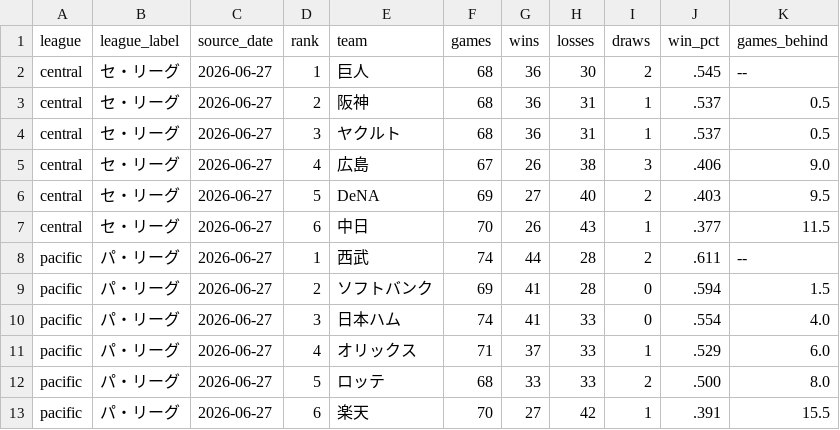
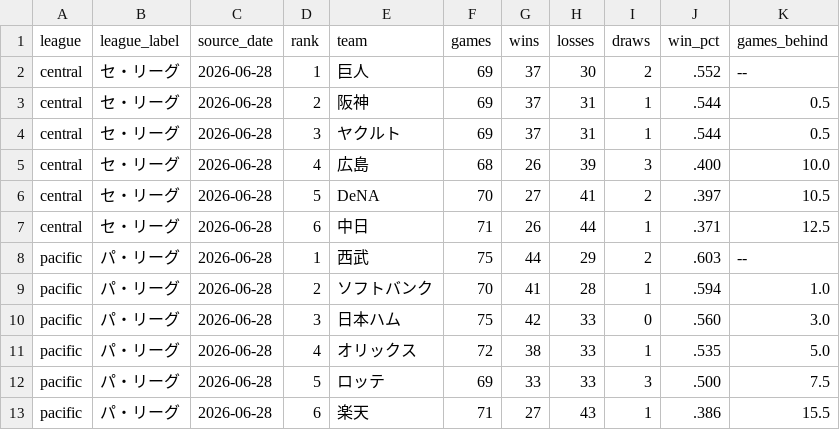
Before and after one commit to hrt2223/npb-elo, a CSV file: npb/2026/output/standings.csv, drawn as a sheet.

Commit message:
data: update standings for 2026-06-28

```diff
--- a/npb/2026/output/standings.csv
+++ b/npb/2026/output/standings.csv
@@ -1,13 +1,13 @@
 league,league_label,source_date,rank,team,games,wins,losses,draws,win_pct,games_behind
-central,セ・リーグ,2026-06-27,1,巨人,68,36,30,2,.545,--
-central,セ・リーグ,2026-06-27,2,阪神,68,36,31,1,.537,0.5
-central,セ・リーグ,2026-06-27,3,ヤクルト,68,36,31,1,.537,0.5
-central,セ・リーグ,2026-06-27,4,広島,67,26,38,3,.406,9.0
-central,セ・リーグ,2026-06-27,5,DeNA,69,27,40,2,.403,9.5
-central,セ・リーグ,2026-06-27,6,中日,70,26,43,1,.377,11.5
-pacific,パ・リーグ,2026-06-27,1,西武,74,44,28,2,.611,--
-pacific,パ・リーグ,2026-06-27,2,ソフトバンク,69,41,28,0,.594,1.5
-pacific,パ・リーグ,2026-06-27,3,日本ハム,74,41,33,0,.554,4.0
-pacific,パ・リーグ,2026-06-27,4,オリックス,71,37,33,1,.529,6.0
-pacific,パ・リーグ,2026-06-27,5,ロッテ,68,33,33,2,.500,8.0
-pacific,パ・リーグ,2026-06-27,6,楽天,70,27,42,1,.391,15.5
+central,セ・リーグ,2026-06-28,1,巨人,69,37,30,2,.552,--
+central,セ・リーグ,2026-06-28,2,阪神,69,37,31,1,.544,0.5
+central,セ・リーグ,2026-06-28,3,ヤクルト,69,37,31,1,.544,0.5
+central,セ・リーグ,2026-06-28,4,広島,68,26,39,3,.400,10.0
+central,セ・リーグ,2026-06-28,5,DeNA,70,27,41,2,.397,10.5
+central,セ・リーグ,2026-06-28,6,中日,71,26,44,1,.371,12.5
+pacific,パ・リーグ,2026-06-28,1,西武,75,44,29,2,.603,--
+pacific,パ・リーグ,2026-06-28,2,ソフトバンク,70,41,28,1,.594,1.0
+pacific,パ・リーグ,2026-06-28,3,日本ハム,75,42,33,0,.560,3.0
+pacific,パ・リーグ,2026-06-28,4,オリックス,72,38,33,1,.535,5.0
+pacific,パ・リーグ,2026-06-28,5,ロッテ,69,33,33,3,.500,7.5
+pacific,パ・リーグ,2026-06-28,6,楽天,71,27,43,1,.386,15.5
```
Also changed, not shown: 1 other file.
